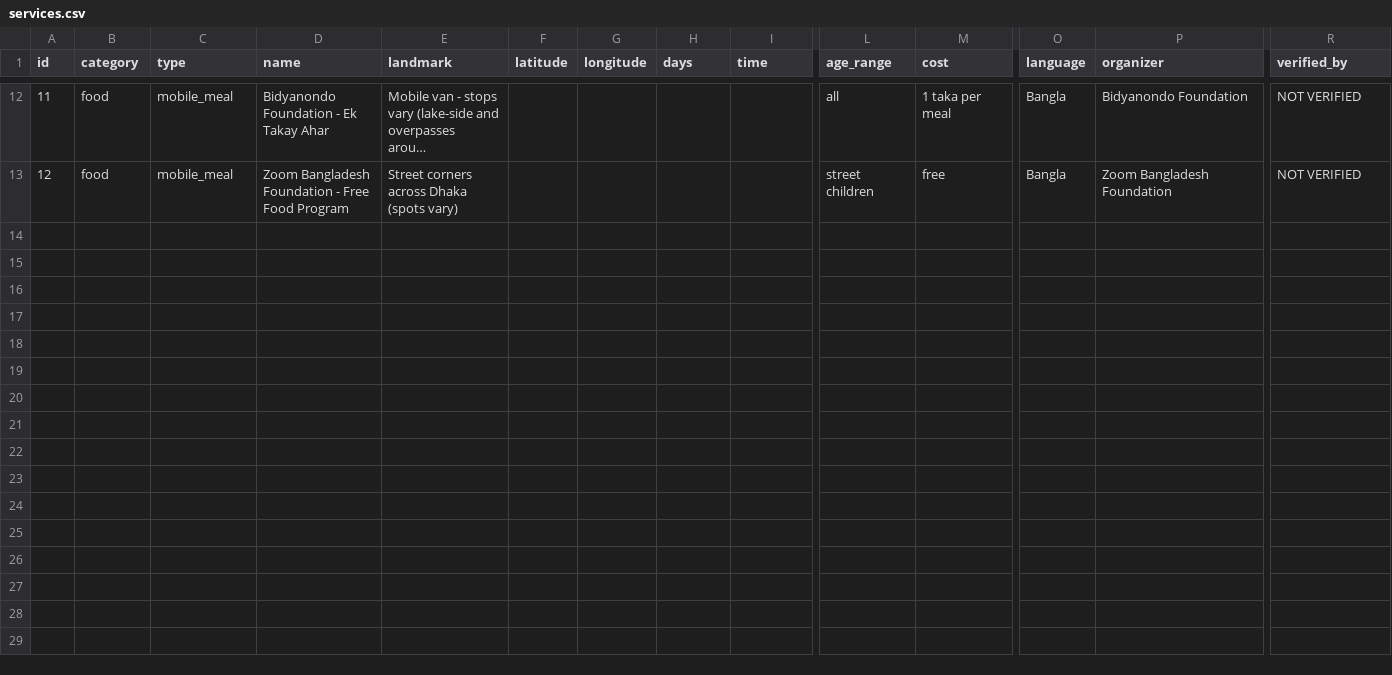
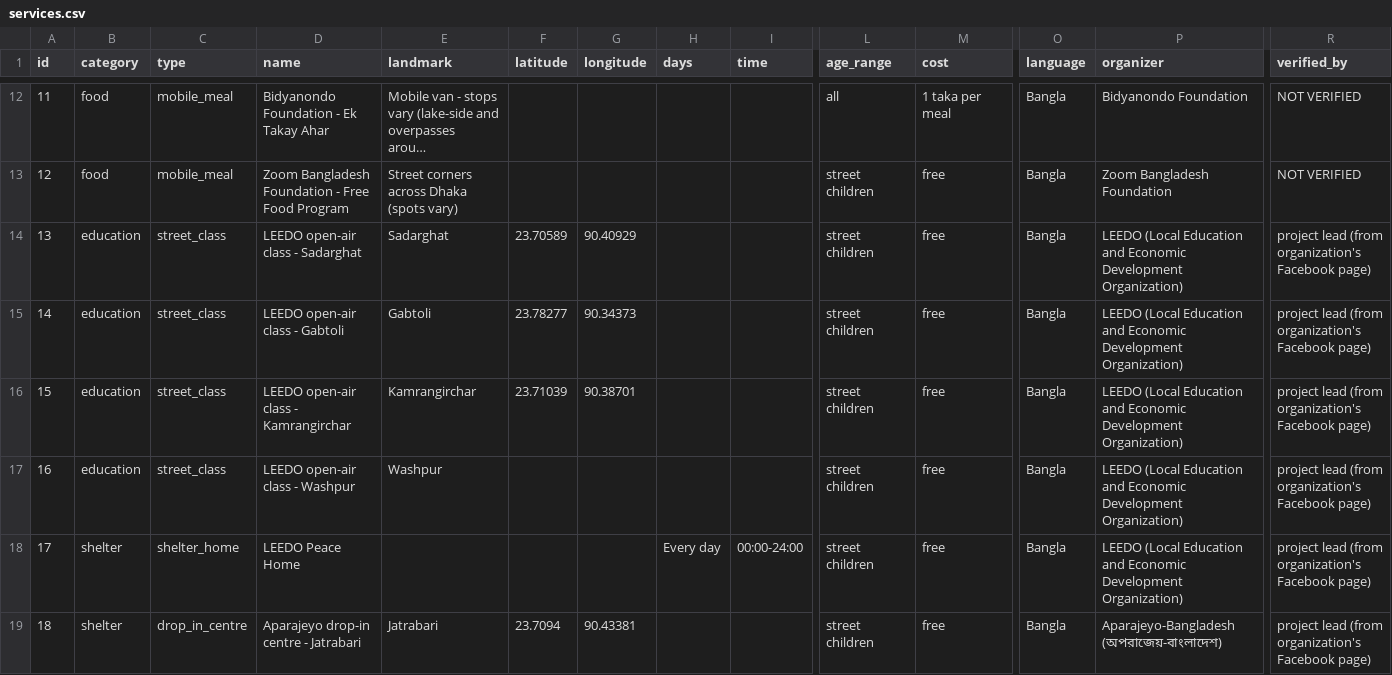
Before and after one commit to marbin55rime/shelterlink, a CSV file: data/services.csv, drawn as a sheet; only a part is shown, gaps mark what is left out; long unchanged cells end in …; rows hold the shown columns only; the diff covers the shown part only; the diff names each change by its address in the sheet, - before the commit and + after, or states it on an @@ line.

```diff
--- a/data/services.csv
+++ b/data/services.csv
+row 14: 13 | education | street_class | LEEDO open-air class - Sadarghat | Sadarghat | 23.70589 | 90.40929 |  |  | street children | free | Bangla | LEEDO (Local Education and Economic Development Organization) | project lead (from organization's Facebook page)
+row 15: 14 | education | street_class | LEEDO open-air class - Gabtoli | Gabtoli | 23.78277 | 90.34373 |  |  | street children | free | Bangla | LEEDO (Local Education and Economic Development Organization) | project lead (from organization's Facebook page)
+row 16: 15 | education | street_class | LEEDO open-air class - Kamrangirchar | Kamrangirchar | 23.71039 | 90.38701 |  |  | street children | free | Bangla | LEEDO (Local Education and Economic Development Organization) | project lead (from organization's Facebook page)
+row 17: 16 | education | street_class | LEEDO open-air class - Washpur | Washpur |  |  |  |  | street children | free | Bangla | LEEDO (Local Education and Economic Development Organization) | project lead (from organization's Facebook page)
+row 18: 17 | shelter | shelter_home | LEEDO Peace Home |  |  |  | Every day | 00:00-24:00 | street children | free | Bangla | LEEDO (Local Education and Economic Development Organization) | project lead (from organization's Facebook page)
+row 19: 18 | shelter | drop_in_centre | Aparajeyo drop-in centre - Jatrabari | Jatrabari | 23.7094 | 90.43381 |  |  | street children | free | Bangla | Aparajeyo-Bangladesh (অপরাজেয়-বাংলাদেশ) | project lead (from organization's Facebook page)
```
Also changed, not shown: 6 added rows and 9 edited cells elsewhere in this file, 2 other files.
